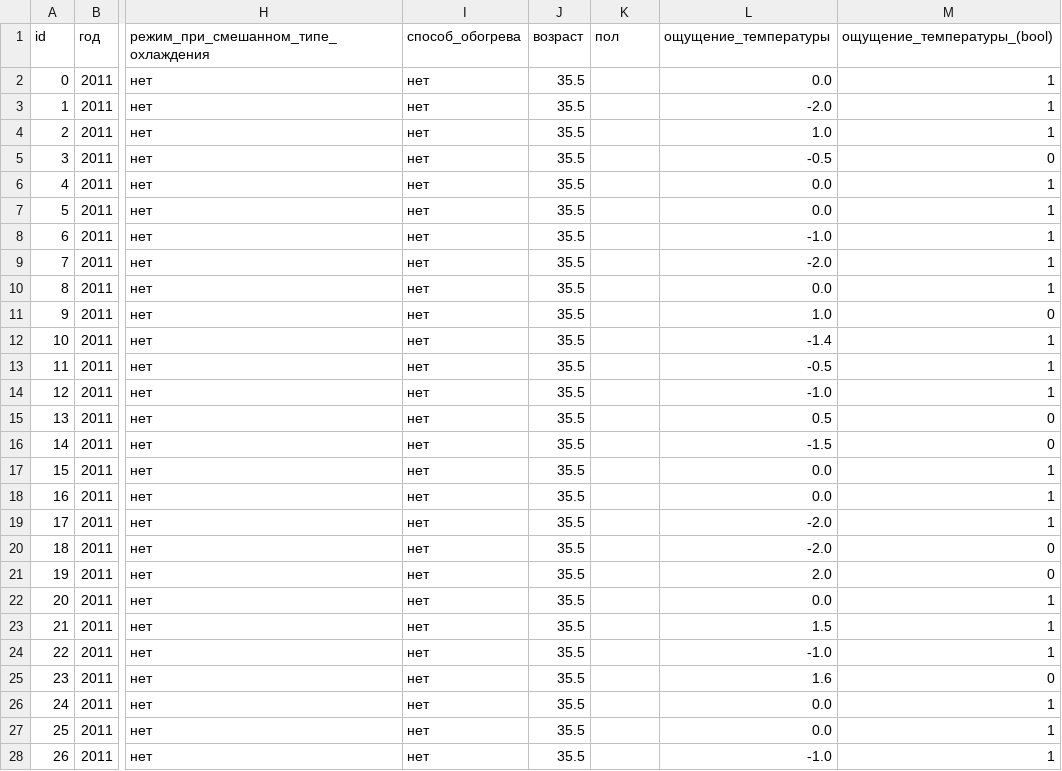
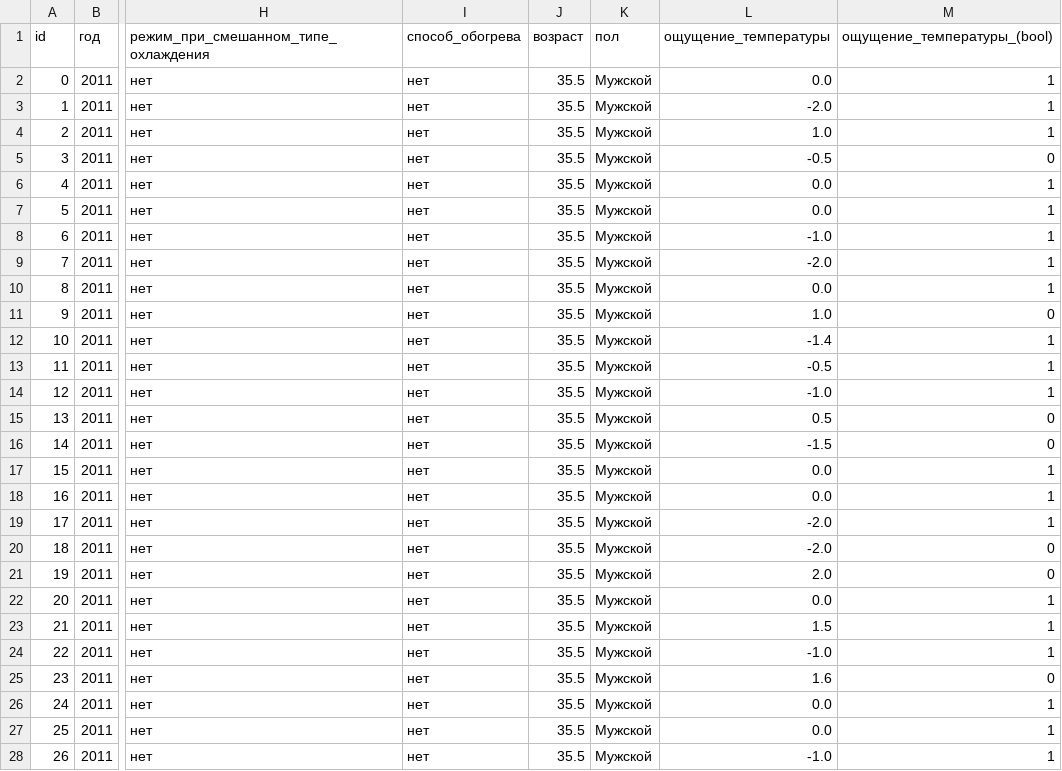
Before and after one commit to olegg366/SCHAD_household_services_09, a CSV file: corrected_data.csv, drawn as a sheet; only a part is shown, gaps mark what is left out; the diff covers the shown part only; the diff names each change by its address in the sheet, - before the commit and + after, or states it on an @@ line.

```diff
--- a/corrected_data.csv
+++ b/corrected_data.csv
-K2:K28 (пол): (empty)
+K2:K28 (пол): Мужской
```
Also changed, not shown: 45 edited cells elsewhere in this file, 1 other file.
